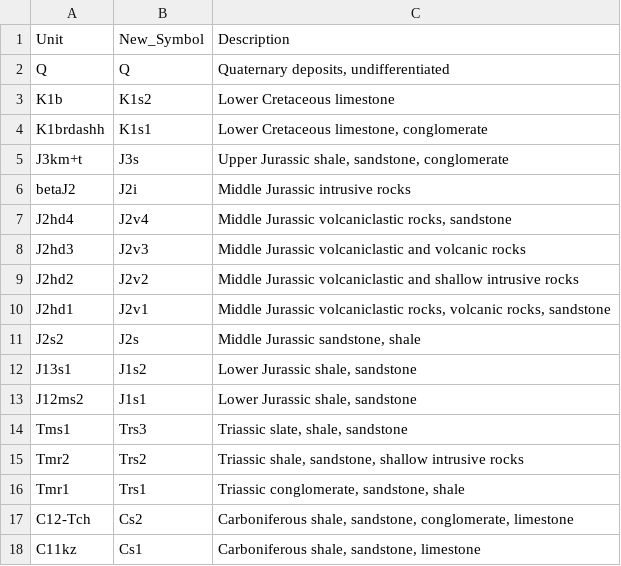
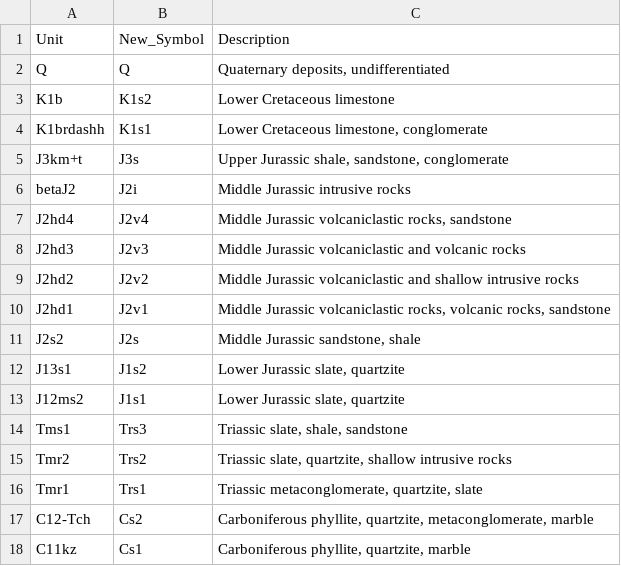
Before and after one commit to dyvasey/dataset-caucasus-gchem-2023, a CSV file: maps/map_processing/50K_legends.csv, drawn as a sheet.

```diff
--- a/maps/map_processing/50K_legends.csv
+++ b/maps/map_processing/50K_legends.csv
@@ -11,8 +11,8 @@ J2hd1,J2v1,"Middle Jurassic volcaniclastic rocks, volcanic rocks, sandstone"
 J2s2,J2s,"Middle Jurassic sandstone, shale"
-J13s1,J1s2,"Lower Jurassic shale, sandstone"
-J12ms2,J1s1,"Lower Jurassic shale, sandstone"
+J13s1,J1s2,"Lower Jurassic slate, quartzite"
+J12ms2,J1s1,"Lower Jurassic slate, quartzite"
 Tms1,Trs3,"Triassic slate, shale, sandstone"
-Tmr2,Trs2,"Triassic shale, sandstone, shallow intrusive rocks"
-Tmr1,Trs1,"Triassic conglomerate, sandstone, shale"
-C12-Tch,Cs2,"Carboniferous shale, sandstone, conglomerate, limestone"
-C11kz,Cs1,"Carboniferous shale, sandstone, limestone"
+Tmr2,Trs2,"Triassic slate, quartzite, shallow intrusive rocks"
+Tmr1,Trs1,"Triassic metaconglomerate, quartzite, slate"
+C12-Tch,Cs2,"Carboniferous phyllite, quartzite, metaconglomerate, marble"
+C11kz,Cs1,"Carboniferous phyllite, quartzite, marble"
```
Also changed, not shown: 1 other file.
